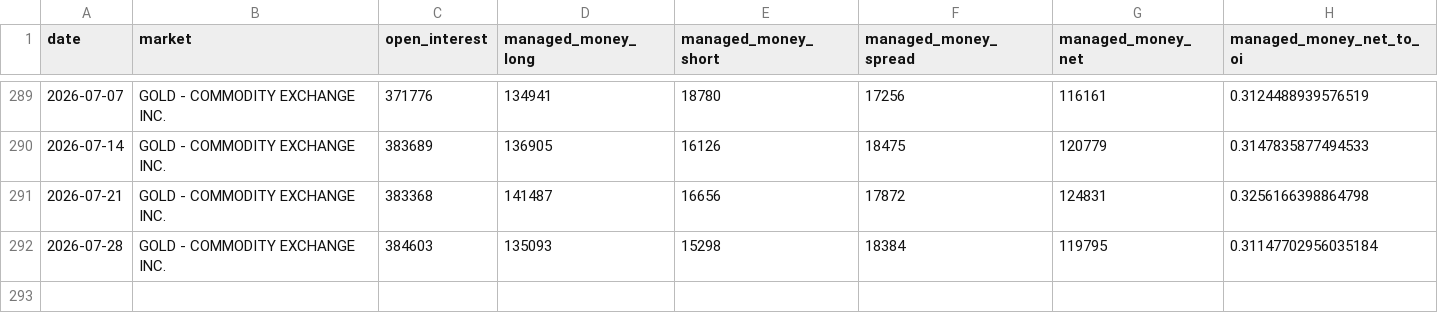
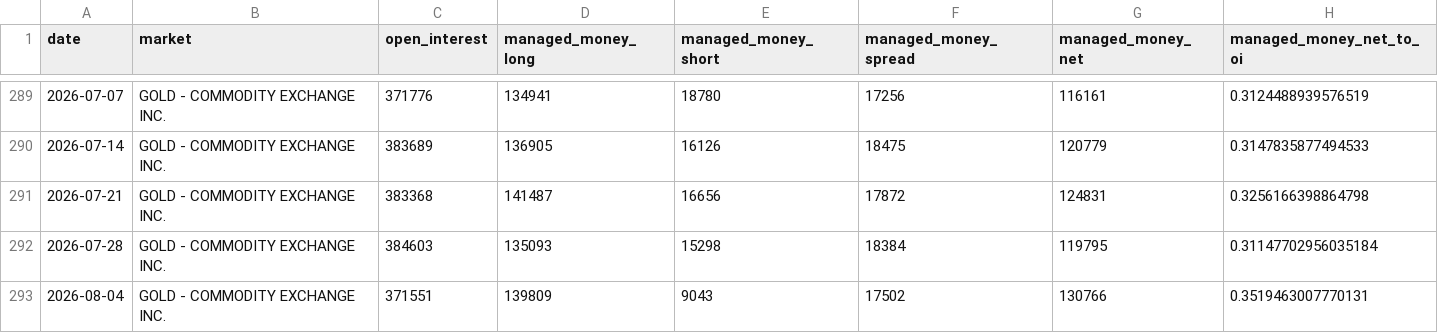
Before and after one commit to yunyunzhongpku/gold-reserves-dashboard, a CSV file: data/market/cftc_gold_cot.csv, drawn as a sheet; only a part is shown, gaps mark what is left out; the diff names each change by its address in the sheet, - before the commit and + after, or states it on an @@ line.

```diff
--- a/data/market/cftc_gold_cot.csv
+++ b/data/market/cftc_gold_cot.csv
+row 293: 2026-08-04 | GOLD - COMMODITY EXCHANGE INC. | 371551 | 139809 | 9043 | 17502 | 130766 | 0.3519463007770131
```
Also changed, not shown: data/market/fred_dfii10.csv, data/market/fred_t10yie.csv, 2 other files.
